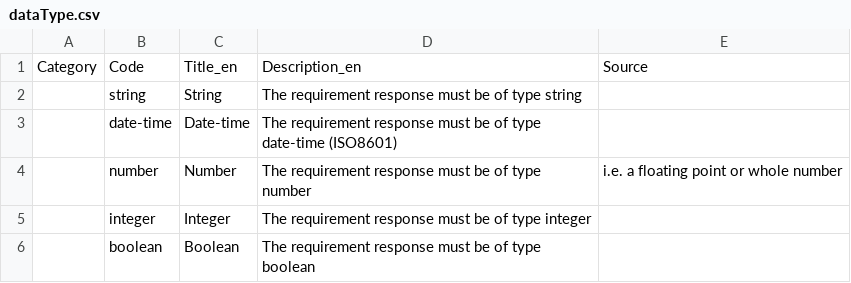
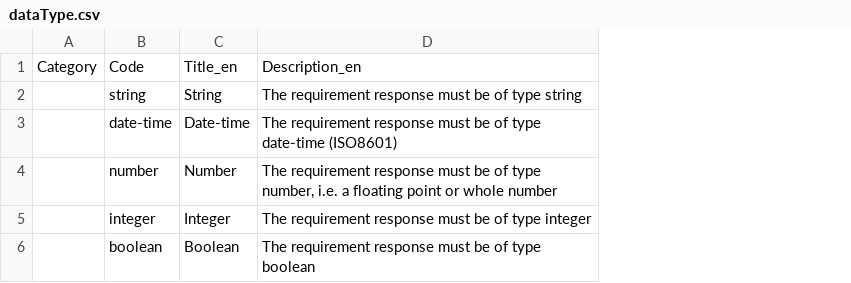
Before and after one commit to open-contracting-extensions/ocds_requirements_extension, a CSV file: codelists/dataType.csv, drawn as a sheet; the diff names each change by its address in the sheet, - before the commit and + after, or states it on an @@ line.

```diff
--- a/codelists/dataType.csv
+++ b/codelists/dataType.csv
-column E, rows 1-4: Source |  |  | i.e. a floating point or whole number
-D4: …of type number
+D4: …of type number, i.e. a floating point or whole number
```
Also changed, not shown: codelists/responseSource.csv, 1 other file.
